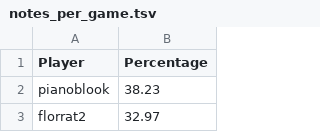
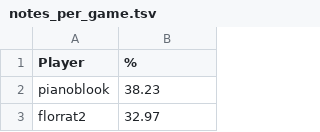
Before and after one commit to Aigul9/hanabi-stats, a TSV file: output/notes/notes_per_game.tsv, drawn as a sheet; only a part is shown.

```diff
--- a/output/notes/notes_per_game.tsv
+++ b/output/notes/notes_per_game.tsv
@@ -1,2 +1,2 @@
-Player	Percentage
+Player	%
 pianoblook	38.23
```
Also changed, not shown: output/ratio/terminated_2p.tsv, output/variants/favourite_suits_top.tsv, 3 other files.
